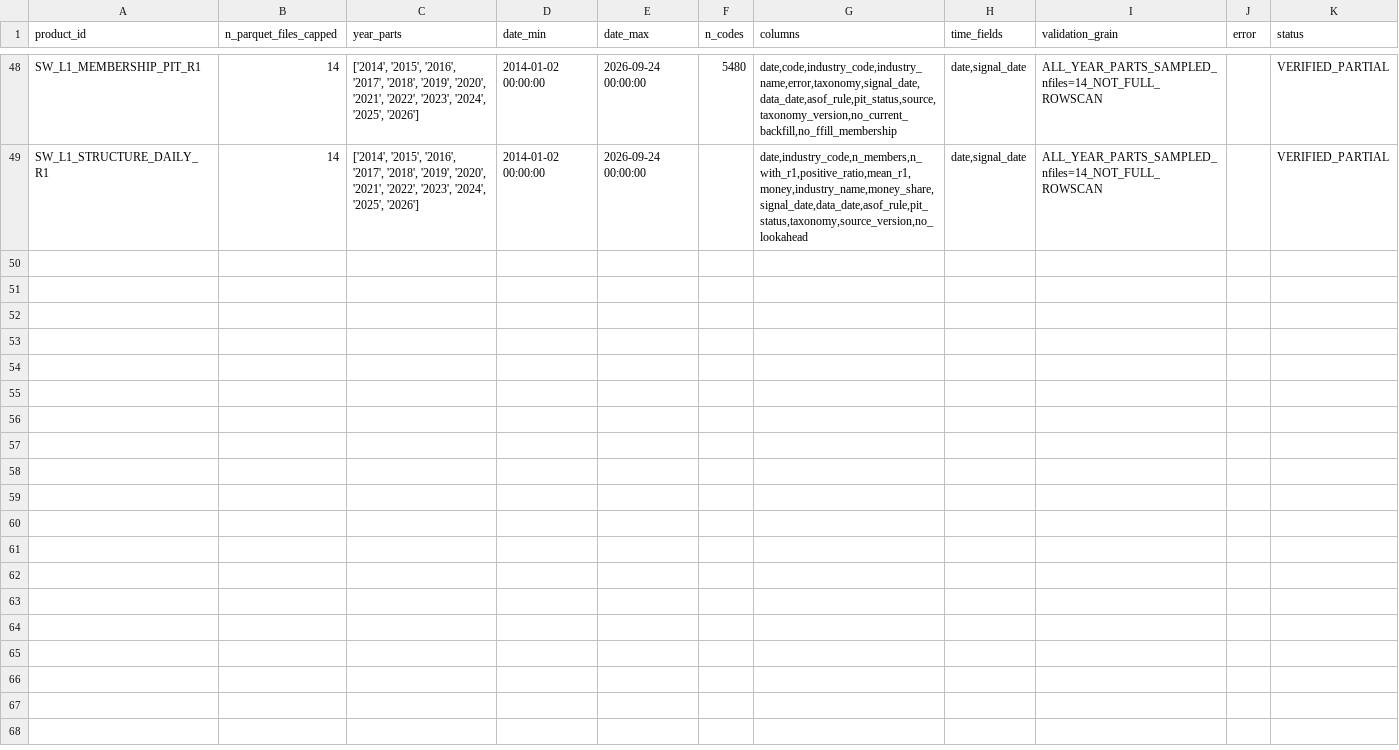
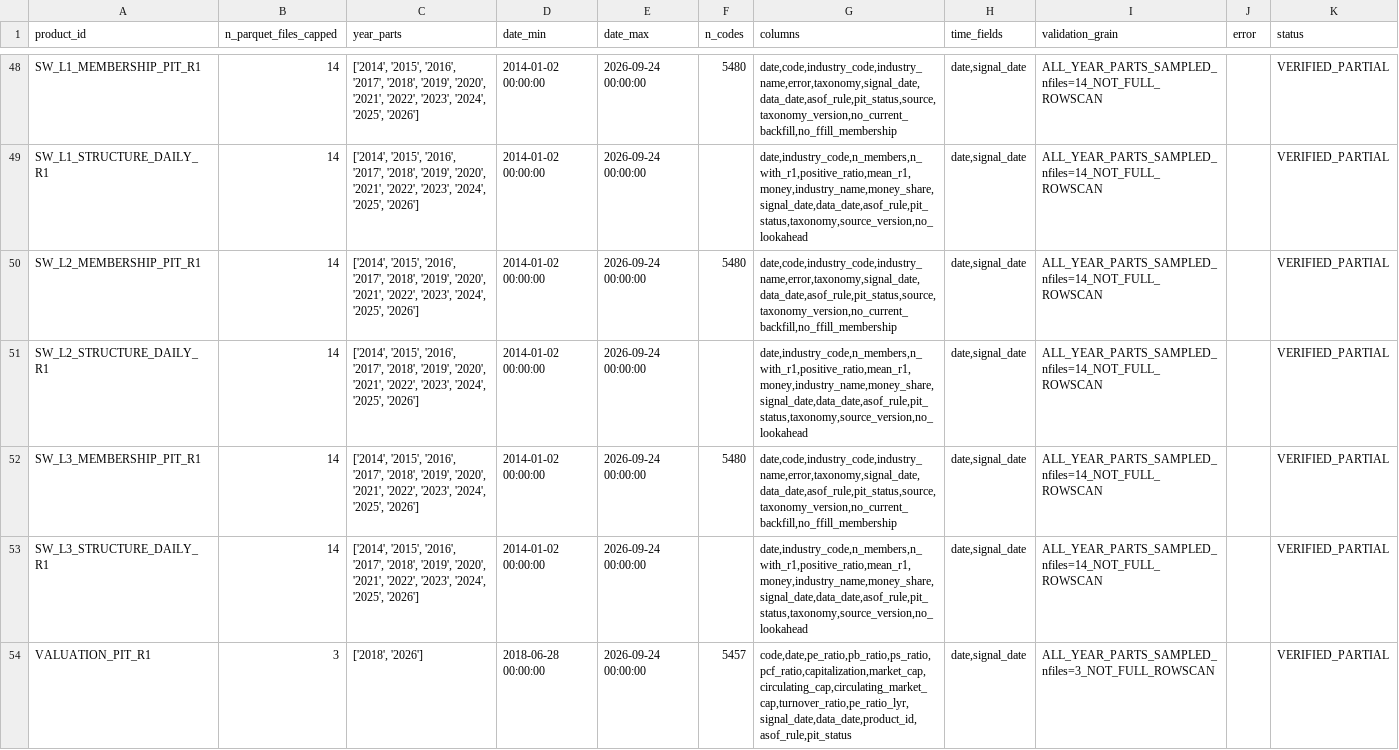
Before and after one commit to zwdjwsam-creator/sam, a CSV file: agents/chatgpt/inbox/BLACKBOX_SYSTEM_DATA_RULES_FULL_INVENTORY_20261020_2150/v2/continue_0010/PRODUCT_COVERAGE_PROBES_V2.csv, drawn as a sheet; only a part is shown, gaps mark what is left out.

Commit message:
HUB: 0010 final artifacts 0

```diff
--- a/agents/chatgpt/inbox/BLACKBOX_SYSTEM_DATA_RULES_FULL_INVENTORY_20261020_2150/v2/continue_0010/PRODUCT_COVERAGE_PROBES_V2.csv
+++ b/agents/chatgpt/inbox/BLACKBOX_SYSTEM_DATA_RULES_FULL_INVENTORY_20261020_2150/v2/continue_0010/PRODUCT_COVERAGE_PROBES_V2.csv
@@ -49 +49,6 @@ SW_L1_MEMBERSHIP_PIT_R1,14,"['2014', '2015', '2016', '2017', '2018', '2019', '20
 SW_L1_STRUCTURE_DAILY_R1,14,"['2014', '2015', '2016', '2017', '2018', '2019', '2020', '2021', '2022', '2023', '2024', '2025', '2026']",2014-01-02 00:00:00,2026-09-24 00:00:00,,"date,industry_code,n_members,n_with_r1,positive_ratio,mean_r1,money,industry_name,money_share,signal_date,data_date,asof_rule,pit_status,taxonomy,source_version,no_lookahead","date,signal_date",ALL_YEAR_PARTS_SAMPLED_nfiles=14_NOT_FULL_ROWSCAN,,VERIFIED_PARTIAL
+SW_L2_MEMBERSHIP_PIT_R1,14,"['2014', '2015', '2016', '2017', '2018', '2019', '2020', '2021', '2022', '2023', '2024', '2025', '2026']",2014-01-02 00:00:00,2026-09-24 00:00:00,5480,"date,code,industry_code,industry_name,error,taxonomy,signal_date,data_date,asof_rule,pit_status,source,taxonomy_version,no_current_backfill,no_ffill_membership","date,signal_date",ALL_YEAR_PARTS_SAMPLED_nfiles=14_NOT_FULL_ROWSCAN,,VERIFIED_PARTIAL
+SW_L2_STRUCTURE_DAILY_R1,14,"['2014', '2015', '2016', '2017', '2018', '2019', '2020', '2021', '2022', '2023', '2024', '2025', '2026']",2014-01-02 00:00:00,2026-09-24 00:00:00,,"date,industry_code,n_members,n_with_r1,positive_ratio,mean_r1,money,industry_name,money_share,signal_date,data_date,asof_rule,pit_status,taxonomy,source_version,no_lookahead","date,signal_date",ALL_YEAR_PARTS_SAMPLED_nfiles=14_NOT_FULL_ROWSCAN,,VERIFIED_PARTIAL
+SW_L3_MEMBERSHIP_PIT_R1,14,"['2014', '2015', '2016', '2017', '2018', '2019', '2020', '2021', '2022', '2023', '2024', '2025', '2026']",2014-01-02 00:00:00,2026-09-24 00:00:00,5480,"date,code,industry_code,industry_name,error,taxonomy,signal_date,data_date,asof_rule,pit_status,source,taxonomy_version,no_current_backfill,no_ffill_membership","date,signal_date",ALL_YEAR_PARTS_SAMPLED_nfiles=14_NOT_FULL_ROWSCAN,,VERIFIED_PARTIAL
+SW_L3_STRUCTURE_DAILY_R1,14,"['2014', '2015', '2016', '2017', '2018', '2019', '2020', '2021', '2022', '2023', '2024', '2025', '2026']",2014-01-02 00:00:00,2026-09-24 00:00:00,,"date,industry_code,n_members,n_with_r1,positive_ratio,mean_r1,money,industry_name,money_share,signal_date,data_date,asof_rule,pit_status,taxonomy,source_version,no_lookahead","date,signal_date",ALL_YEAR_PARTS_SAMPLED_nfiles=14_NOT_FULL_ROWSCAN,,VERIFIED_PARTIAL
+VALUATION_PIT_R1,3,"['2018', '2026']",2018-06-28 00:00:00,2026-09-24 00:00:00,5457,"code,date,pe_ratio,pb_ratio,ps_ratio,pcf_ratio,capitalization,market_cap,circulating_cap,circulating_market_cap,turnover_ratio,pe_ratio_lyr,signal_date,data_date,product_id,asof_rule,pit_status","date,signal_date",ALL_YEAR_PARTS_SAMPLED_nfiles=3_NOT_FULL_ROWSCAN,,VERIFIED_PARTIAL
```
